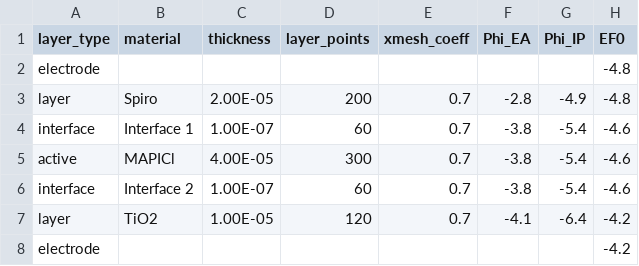
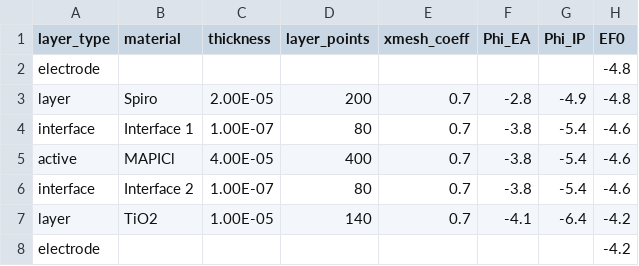
Before and after one commit to luisina-canto/Driftfusion, a CSV file: Input_files/spiro_mapi_tio2.csv, drawn as a sheet; only a part is shown; the diff names each change by its address in the sheet, - before the commit and + after, or states it on an @@ line.

Commit message:
tried increasing grid points for mobile anion case

```diff
--- a/Input_files/spiro_mapi_tio2.csv
+++ b/Input_files/spiro_mapi_tio2.csv
-D4 (layer_points): 60
+D4 (layer_points): 80
-D5 (layer_points): 300
+D5 (layer_points): 400
-D6 (layer_points): 60
+D6 (layer_points): 80
-D7 (layer_points): 120
+D7 (layer_points): 140
```
Also changed, not shown: 1 other file.
